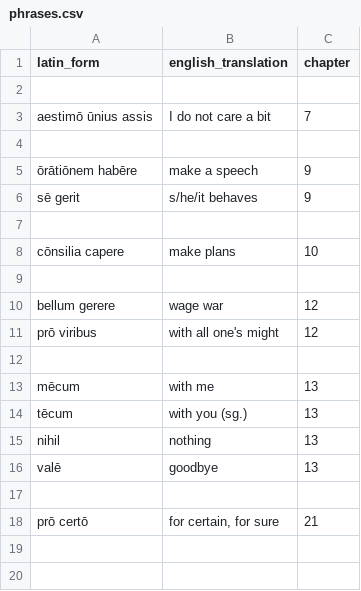
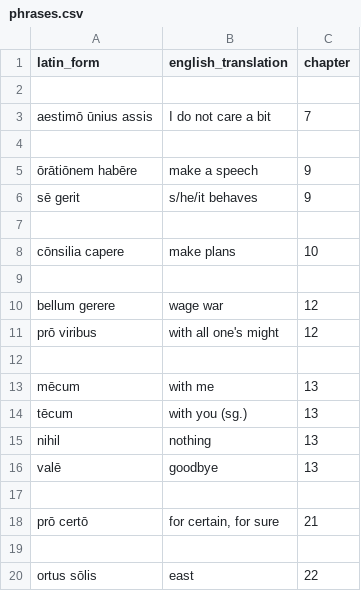
Before and after one commit to liujip0/latin-vocab, a CSV file: app/vocablists/phrases.csv, drawn as a sheet; the diff names each change by its address in the sheet, - before the commit and + after, or states it on an @@ line.

```diff
--- a/app/vocablists/phrases.csv
+++ b/app/vocablists/phrases.csv
+row 19: (empty)
+row 20: ortus sōlis | east | 22
```
Also changed, not shown: app/vocablists/nouns.csv, 1 other file.
